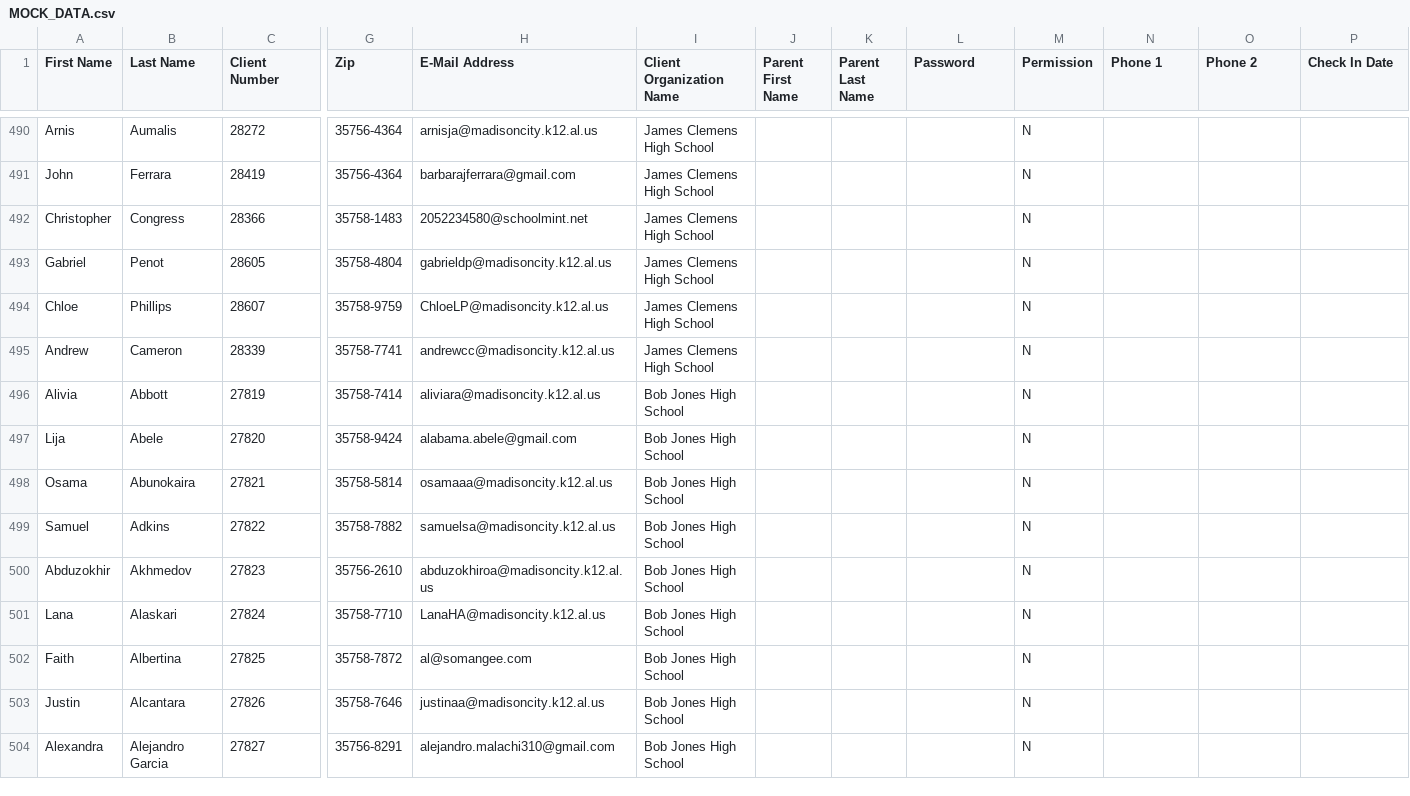
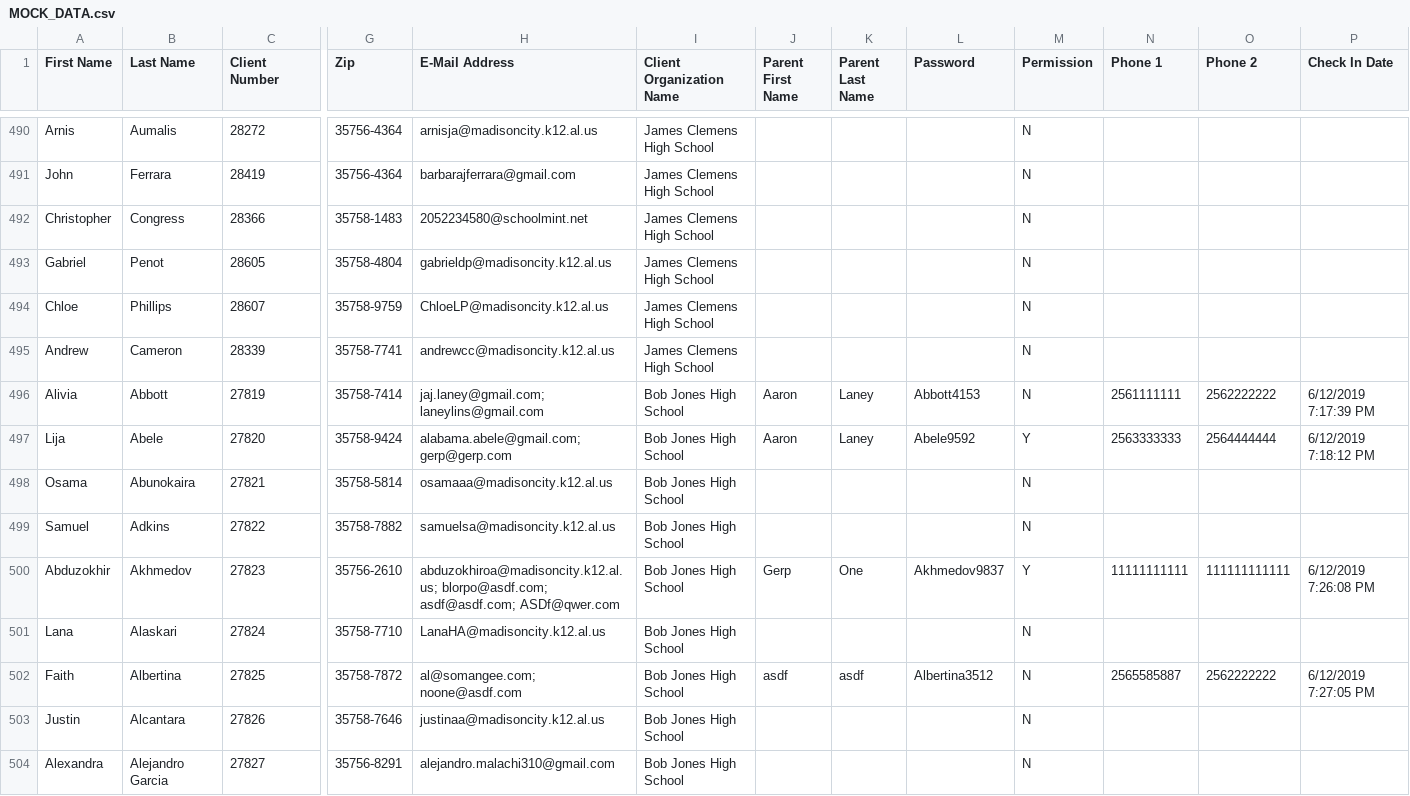
Before and after one commit to alaney/check-in, a CSV file: MOCK_DATA.csv, drawn as a sheet; only a part is shown, gaps mark what is left out; the diff names each change by its address in the sheet, - before the commit and + after, or states it on an @@ line.

```diff
--- a/MOCK_DATA.csv
+++ b/MOCK_DATA.csv
-H496 (E-Mail Address): aliviara@madisoncity.k12.al.us
+H496 (E-Mail Address): jaj.laney@gmail.com; laneylins@gmail.com
-J496:J497 (Parent First Name): (empty)
+J496:J497 (Parent First Name): Aaron
-K496:K497 (Parent Last Name): (empty)
+K496:K497 (Parent Last Name): Laney
-L496 (Password): (empty)
+L496 (Password): Abbott4153
-N496 (Phone 1): (empty)
+N496 (Phone 1): 2561111111
-O496 (Phone 2): (empty)
+O496 (Phone 2): 2562222222
-P496 (Check In Date): (empty)
+P496 (Check In Date): 6/12/2019 7:17:39 PM
-H497 (E-Mail Address): alabama.abele@gmail.com
+H497 (E-Mail Address): alabama.abele@gmail.com; gerp@gerp.com
-L497 (Password): (empty)
+L497 (Password): Abele9592
-M497 (Permission): N
+M497 (Permission): Y
-N497 (Phone 1): (empty)
+N497 (Phone 1): 2563333333
-O497 (Phone 2): (empty)
+O497 (Phone 2): 2564444444
-P497 (Check In Date): (empty)
+P497 (Check In Date): 6/12/2019 7:18:12 PM
-H500 (E-Mail Address): abduzokhiroa@madisoncity.k12.al.us
+H500 (E-Mail Address): abduzokhiroa@madisoncity.k12.al.us; blorpo@asdf.com; asdf@asdf.com; ASDf@qwer.com
-J500 (Parent First Name): (empty)
+J500 (Parent First Name): Gerp
-K500 (Parent Last Name): (empty)
+K500 (Parent Last Name): One
-L500 (Password): (empty)
+L500 (Password): Akhmedov9837
-M500 (Permission): N
+M500 (Permission): Y
-N500 (Phone 1): (empty)
+N500 (Phone 1): 11111111111
-O500 (Phone 2): (empty)
+O500 (Phone 2): 111111111111
-P500 (Check In Date): (empty)
+P500 (Check In Date): 6/12/2019 7:26:08 PM
-H502 (E-Mail Address): al@somangee.com
+H502 (E-Mail Address): al@somangee.com; noone@asdf.com
-J502 (Parent First Name): (empty)
+J502 (Parent First Name): asdf
-K502 (Parent Last Name): (empty)
+K502 (Parent Last Name): asdf
-L502 (Password): (empty)
+L502 (Password): Albertina3512
-N502 (Phone 1): (empty)
+N502 (Phone 1): 2565585887
-O502 (Phone 2): (empty)
+O502 (Phone 2): 2562222222
-P502 (Check In Date): (empty)
+P502 (Check In Date): 6/12/2019 7:27:05 PM
```
Also changed, not shown: 3 other files.
